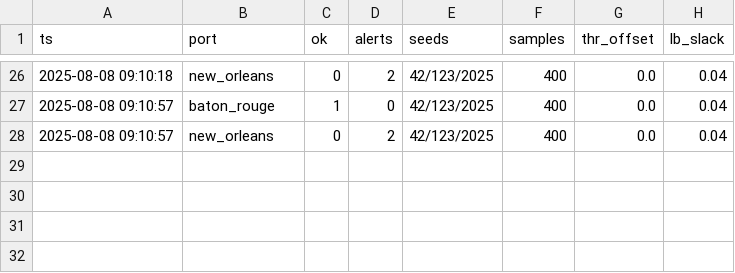
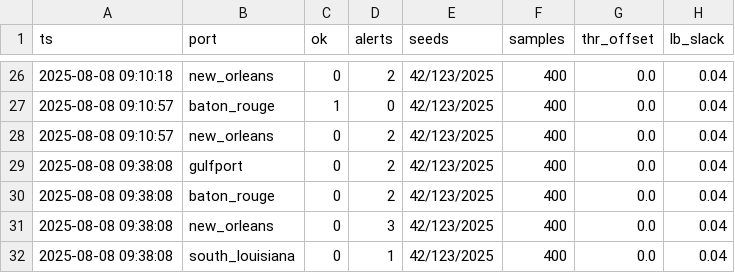
Before and after one commit to kaffy811/traffic_rl, a CSV file: logs/nightly/history.csv, drawn as a sheet; only a part is shown, gaps mark what is left out; the diff names each change by its address in the sheet, - before the commit and + after, or states it on an @@ line.

```diff
--- a/logs/nightly/history.csv
+++ b/logs/nightly/history.csv
+row 29: 2025-08-08 09:38:08 | gulfport | 0 | 2 | 42/123/2025 | 400 | 0.0 | 0.04
+row 30: 2025-08-08 09:38:08 | baton_rouge | 0 | 2 | 42/123/2025 | 400 | 0.0 | 0.04
+row 31: 2025-08-08 09:38:08 | new_orleans | 0 | 3 | 42/123/2025 | 400 | 0.0 | 0.04
+row 32: 2025-08-08 09:38:08 | south_louisiana | 0 | 1 | 42/123/2025 | 400 | 0.0 | 0.04
```
Also changed, not shown: 18 other files.
